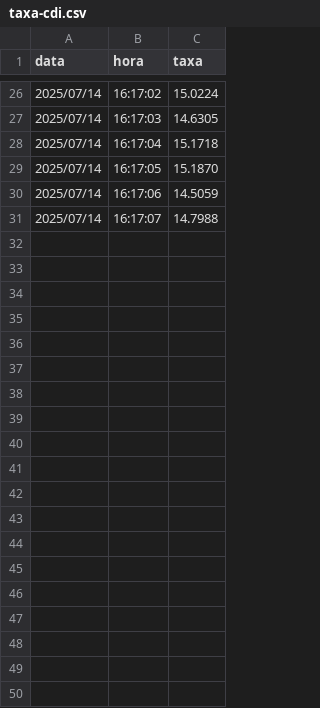
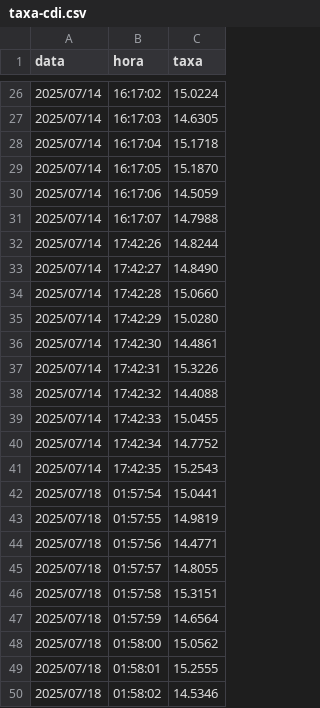
Before and after one commit to Diog07734/analise-dados, a CSV file: taxa-cdi.csv, drawn as a sheet; only a part is shown, gaps mark what is left out; the diff covers the shown part only; the diff names each change by its address in the sheet, - before the commit and + after, or states it on an @@ line.

```diff
--- a/taxa-cdi.csv
+++ b/taxa-cdi.csv
+row 32: 2025/07/14 | 17:42:26 | 14.8244
+row 33: 2025/07/14 | 17:42:27 | 14.8490
+row 34: 2025/07/14 | 17:42:28 | 15.0660
+row 35: 2025/07/14 | 17:42:29 | 15.0280
+row 36: 2025/07/14 | 17:42:30 | 14.4861
+row 37: 2025/07/14 | 17:42:31 | 15.3226
+row 38: 2025/07/14 | 17:42:32 | 14.4088
+row 39: 2025/07/14 | 17:42:33 | 15.0455
+row 40: 2025/07/14 | 17:42:34 | 14.7752
+row 41: 2025/07/14 | 17:42:35 | 15.2543
+row 42: 2025/07/18 | 01:57:54 | 15.0441
+row 43: 2025/07/18 | 01:57:55 | 14.9819
+row 44: 2025/07/18 | 01:57:56 | 14.4771
+row 45: 2025/07/18 | 01:57:57 | 14.8055
+row 46: 2025/07/18 | 01:57:58 | 15.3151
+row 47: 2025/07/18 | 01:57:59 | 14.6564
+row 48: 2025/07/18 | 01:58:00 | 15.0562
+row 49: 2025/07/18 | 01:58:01 | 15.2555
+row 50: 2025/07/18 | 01:58:02 | 14.5346
```
Also changed, not shown: 21 added rows elsewhere in this file, 5 other files.
